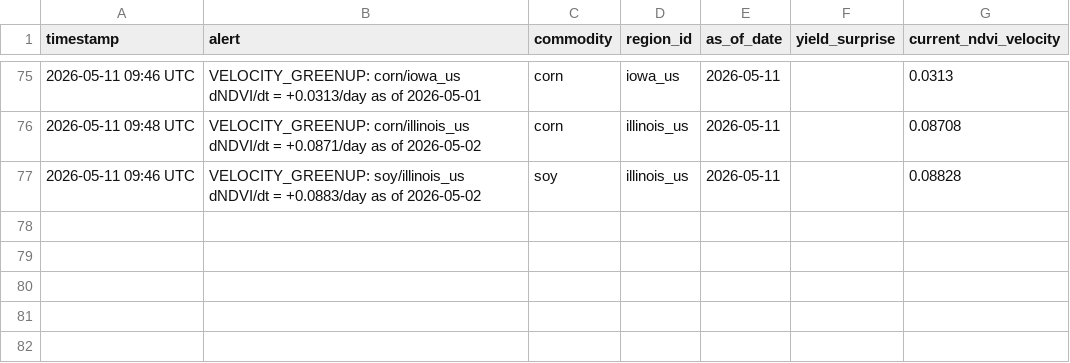
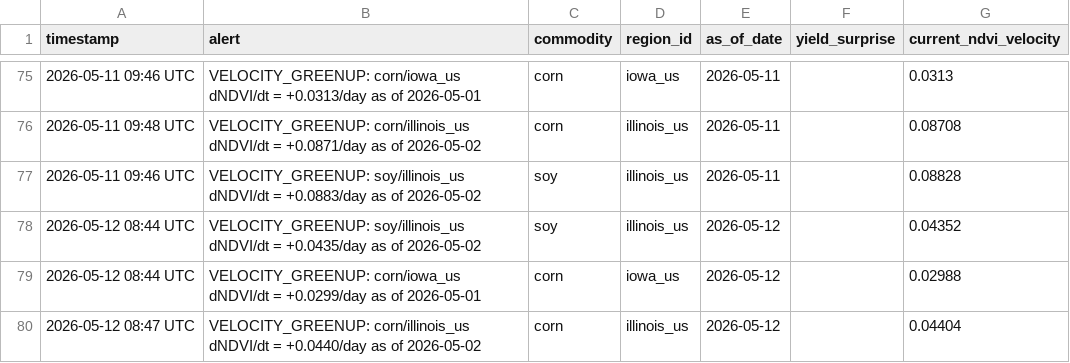
Before and after one commit to rmkenv/quantag, a CSV file: quantagri_live/quantagri_live_alerts.csv, drawn as a sheet; only a part is shown, gaps mark what is left out; the diff names each change by its address in the sheet, - before the commit and + after, or states it on an @@ line.

```diff
--- a/quantagri_live/quantagri_live_alerts.csv
+++ b/quantagri_live/quantagri_live_alerts.csv
+row 78: 2026-05-12 08:44 UTC | VELOCITY_GREENUP: soy/illinois_us dNDVI/dt = +0.0435/day as of 2026-05-02 | soy | illinois_us | 2026-05-12 |  | 0.04352
+row 79: 2026-05-12 08:44 UTC | VELOCITY_GREENUP: corn/iowa_us dNDVI/dt = +0.0299/day as of 2026-05-01 | corn | iowa_us | 2026-05-12 |  | 0.02988
+row 80: 2026-05-12 08:47 UTC | VELOCITY_GREENUP: corn/illinois_us dNDVI/dt = +0.0440/day as of 2026-05-02 | corn | illinois_us | 2026-05-12 |  | 0.04404
```
Also changed, not shown: quantagri_live/quantagri_live_results.csv, quantagri_live/quantagri_signal_scorecard.csv.
